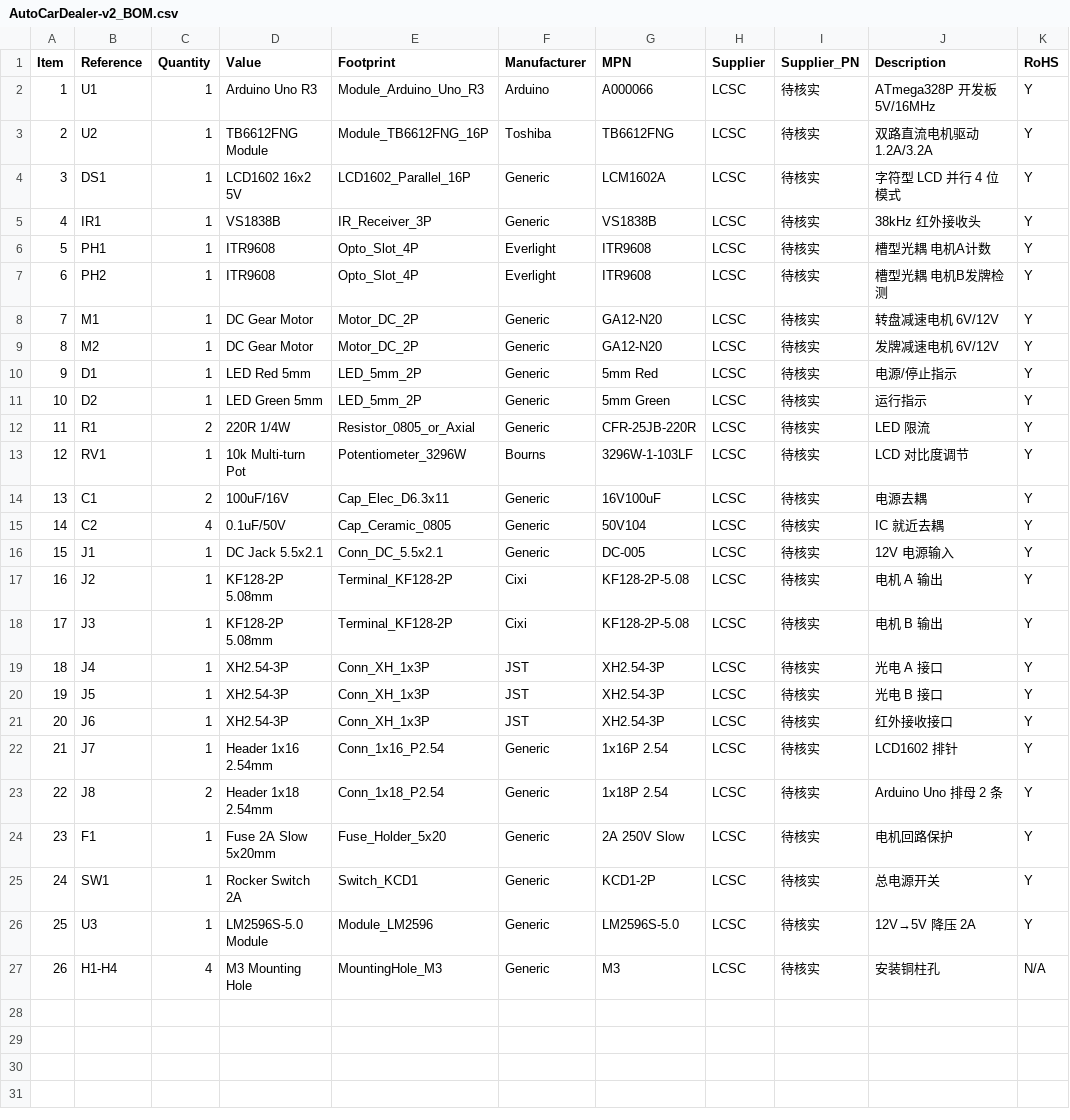
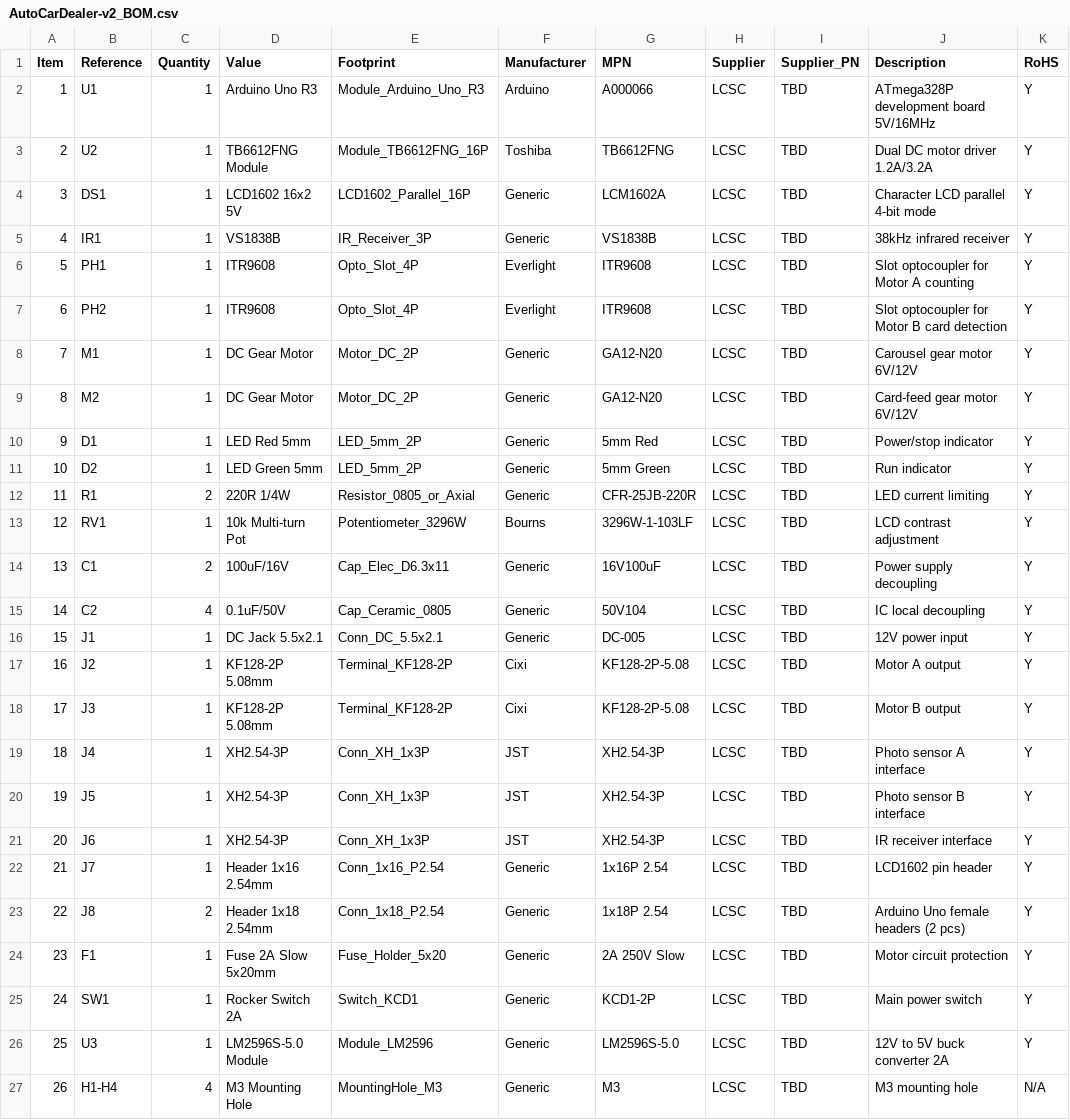
Before and after one commit to WilliamShi/Autocardealer, a CSV file: AutoCarDealer-v2_BOM.csv, drawn as a sheet.

```diff
--- a/AutoCarDealer-v2_BOM.csv
+++ b/AutoCarDealer-v2_BOM.csv
@@ -1,27 +1,27 @@
 Item,Reference,Quantity,Value,Footprint,Manufacturer,MPN,Supplier,Supplier_PN,Description,RoHS
-1,U1,1,Arduino Uno R3,Module_Arduino_Uno_R3,Arduino,A000066,LCSC,待核实,ATmega328P 开发板 5V/16MHz,Y
-2,U2,1,TB6612FNG Module,Module_TB6612FNG_16P,Toshiba,TB6612FNG,LCSC,待核实,双路直流电机驱动 1.2A/3.2A,Y
-3,DS1,1,LCD1602 16x2 5V,LCD1602_Parallel_16P,Generic,LCM1602A,LCSC,待核实,字符型 LCD 并行 4 位模式,Y
-4,IR1,1,VS1838B,IR_Receiver_3P,Generic,VS1838B,LCSC,待核实,38kHz 红外接收头,Y
-5,PH1,1,ITR9608,Opto_Slot_4P,Everlight,ITR9608,LCSC,待核实,槽型光耦 电机A计数,Y
-6,PH2,1,ITR9608,Opto_Slot_4P,Everlight,ITR9608,LCSC,待核实,槽型光耦 电机B发牌检测,Y
-7,M1,1,DC Gear Motor,Motor_DC_2P,Generic,GA12-N20,LCSC,待核实,转盘减速电机 6V/12V,Y
-8,M2,1,DC Gear Motor,Motor_DC_2P,Generic,GA12-N20,LCSC,待核实,发牌减速电机 6V/12V,Y
-9,D1,1,LED Red 5mm,LED_5mm_2P,Generic,5mm Red,LCSC,待核实,电源/停止指示,Y
-10,D2,1,LED Green 5mm,LED_5mm_2P,Generic,5mm Green,LCSC,待核实,运行指示,Y
-11,R1,2,220R 1/4W,Resistor_0805_or_Axial,Generic,CFR-25JB-220R,LCSC,待核实,LED 限流,Y
-12,RV1,1,10k Multi-turn Pot,Potentiometer_3296W,Bourns,3296W-1-103LF,LCSC,待核实,LCD 对比度调节,Y
-13,C1,2,100uF/16V,Cap_Elec_D6.3x11,Generic,16V100uF,LCSC,待核实,电源去耦,Y
-14,C2,4,0.1uF/50V,Cap_Ceramic_0805,Generic,50V104,LCSC,待核实,IC 就近去耦,Y
-15,J1,1,DC Jack 5.5x2.1,Conn_DC_5.5x2.1,Generic,DC-005,LCSC,待核实,12V 电源输入,Y
-16,J2,1,KF128-2P 5.08mm,Terminal_KF128-2P,Cixi,KF128-2P-5.08,LCSC,待核实,电机 A 输出,Y
-17,J3,1,KF128-2P 5.08mm,Terminal_KF128-2P,Cixi,KF128-2P-5.08,LCSC,待核实,电机 B 输出,Y
-18,J4,1,XH2.54-3P,Conn_XH_1x3P,JST,XH2.54-3P,LCSC,待核实,光电 A 接口,Y
-19,J5,1,XH2.54-3P,Conn_XH_1x3P,JST,XH2.54-3P,LCSC,待核实,光电 B 接口,Y
-20,J6,1,XH2.54-3P,Conn_XH_1x3P,JST,XH2.54-3P,LCSC,待核实,红外接收接口,Y
-21,J7,1,Header 1x16 2.54mm,Conn_1x16_P2.54,Generic,1x16P 2.54,LCSC,待核实,LCD1602 排针,Y
-22,J8,2,Header 1x18 2.54mm,Conn_1x18_P2.54,Generic,1x18P 2.54,LCSC,待核实,Arduino Uno 排母 2 条,Y
-23,F1,1,Fuse 2A Slow 5x20mm,Fuse_Holder_5x20,Generic,2A 250V Slow,LCSC,待核实,电机回路保护,Y
-24,SW1,1,Rocker Switch 2A,Switch_KCD1,Generic,KCD1-2P,LCSC,待核实,总电源开关,Y
-25,U3,1,LM2596S-5.0 Module,Module_LM2596,Generic,LM2596S-5.0,LCSC,待核实,12V→5V 降压 2A,Y
-26,H1-H4,4,M3 Mounting Hole,MountingHole_M3,Generic,M3,LCSC,待核实,安装铜柱孔,N/A
+1,U1,1,Arduino Uno R3,Module_Arduino_Uno_R3,Arduino,A000066,LCSC,TBD,ATmega328P development board 5V/16MHz,Y
+2,U2,1,TB6612FNG Module,Module_TB6612FNG_16P,Toshiba,TB6612FNG,LCSC,TBD,Dual DC motor driver 1.2A/3.2A,Y
+3,DS1,1,LCD1602 16x2 5V,LCD1602_Parallel_16P,Generic,LCM1602A,LCSC,TBD,Character LCD parallel 4-bit mode,Y
+4,IR1,1,VS1838B,IR_Receiver_3P,Generic,VS1838B,LCSC,TBD,38kHz infrared receiver,Y
+5,PH1,1,ITR9608,Opto_Slot_4P,Everlight,ITR9608,LCSC,TBD,Slot optocoupler for Motor A counting,Y
+6,PH2,1,ITR9608,Opto_Slot_4P,Everlight,ITR9608,LCSC,TBD,Slot optocoupler for Motor B card detection,Y
+7,M1,1,DC Gear Motor,Motor_DC_2P,Generic,GA12-N20,LCSC,TBD,Carousel gear motor 6V/12V,Y
+8,M2,1,DC Gear Motor,Motor_DC_2P,Generic,GA12-N20,LCSC,TBD,Card-feed gear motor 6V/12V,Y
+9,D1,1,LED Red 5mm,LED_5mm_2P,Generic,5mm Red,LCSC,TBD,Power/stop indicator,Y
+10,D2,1,LED Green 5mm,LED_5mm_2P,Generic,5mm Green,LCSC,TBD,Run indicator,Y
+11,R1,2,220R 1/4W,Resistor_0805_or_Axial,Generic,CFR-25JB-220R,LCSC,TBD,LED current limiting,Y
+12,RV1,1,10k Multi-turn Pot,Potentiometer_3296W,Bourns,3296W-1-103LF,LCSC,TBD,LCD contrast adjustment,Y
+13,C1,2,100uF/16V,Cap_Elec_D6.3x11,Generic,16V100uF,LCSC,TBD,Power supply decoupling,Y
+14,C2,4,0.1uF/50V,Cap_Ceramic_0805,Generic,50V104,LCSC,TBD,IC local decoupling,Y
+15,J1,1,DC Jack 5.5x2.1,Conn_DC_5.5x2.1,Generic,DC-005,LCSC,TBD,12V power input,Y
+16,J2,1,KF128-2P 5.08mm,Terminal_KF128-2P,Cixi,KF128-2P-5.08,LCSC,TBD,Motor A output,Y
+17,J3,1,KF128-2P 5.08mm,Terminal_KF128-2P,Cixi,KF128-2P-5.08,LCSC,TBD,Motor B output,Y
+18,J4,1,XH2.54-3P,Conn_XH_1x3P,JST,XH2.54-3P,LCSC,TBD,Photo sensor A interface,Y
+19,J5,1,XH2.54-3P,Conn_XH_1x3P,JST,XH2.54-3P,LCSC,TBD,Photo sensor B interface,Y
+20,J6,1,XH2.54-3P,Conn_XH_1x3P,JST,XH2.54-3P,LCSC,TBD,IR receiver interface,Y
+21,J7,1,Header 1x16 2.54mm,Conn_1x16_P2.54,Generic,1x16P 2.54,LCSC,TBD,LCD1602 pin header,Y
+22,J8,2,Header 1x18 2.54mm,Conn_1x18_P2.54,Generic,1x18P 2.54,LCSC,TBD,Arduino Uno female headers (2 pcs),Y
+23,F1,1,Fuse 2A Slow 5x20mm,Fuse_Holder_5x20,Generic,2A 250V Slow,LCSC,TBD,Motor circuit protection,Y
+24,SW1,1,Rocker Switch 2A,Switch_KCD1,Generic,KCD1-2P,LCSC,TBD,Main power switch,Y
+25,U3,1,LM2596S-5.0 Module,Module_LM2596,Generic,LM2596S-5.0,LCSC,TBD,12V to 5V buck converter 2A,Y
+26,H1-H4,4,M3 Mounting Hole,MountingHole_M3,Generic,M3,LCSC,TBD,M3 mounting hole,N/A
```
Also changed, not shown: 3 other files.
